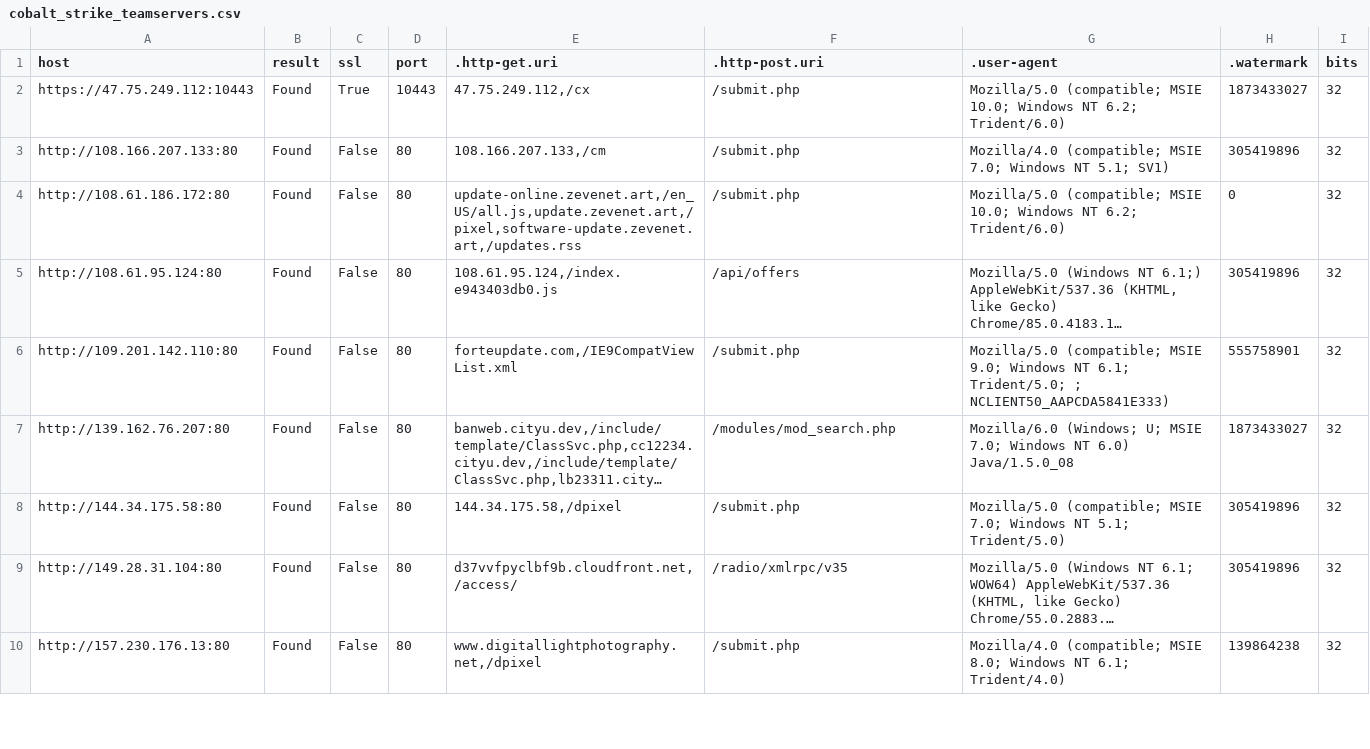
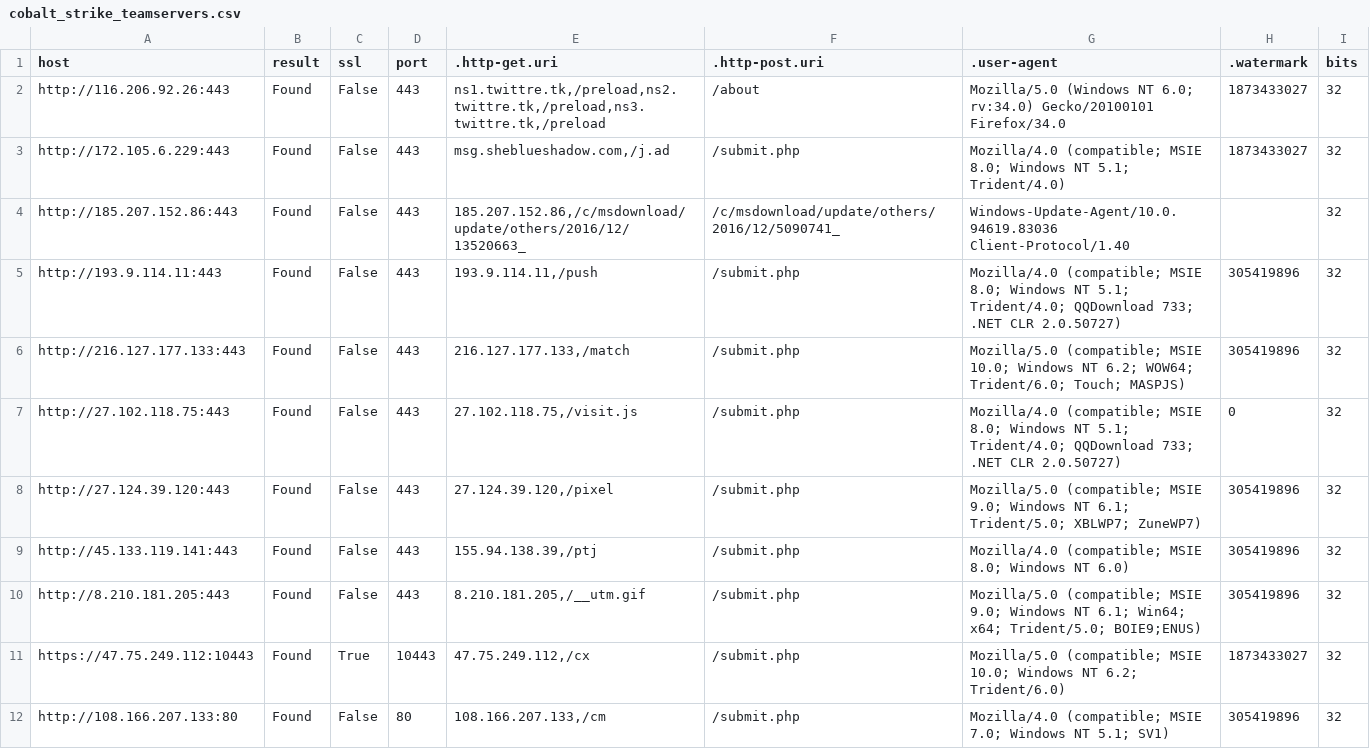
Before and after one commit to poppopdrivel/coba, a CSV file: cobalt_strike_teamservers.csv, drawn as a sheet; only a part is shown; the shorter side is filled out with more unchanged rows; long unchanged cells end in ….

Commit message:
Update cobalt_strike_teamservers.csv

```diff
--- a/cobalt_strike_teamservers.csv
+++ b/cobalt_strike_teamservers.csv
@@ -1,2 +1,11 @@
 host,result,ssl,port,.http-get.uri,.http-post.uri,.user-agent,.watermark,bits
+"http://116.206.92.26:443","Found","False","443","ns1.twittre.tk,/preload,ns2.twittre.tk,/preload,ns3.twittre.tk,/preload","/about","Mozilla/5.0 (Windows NT 6.0; rv:34.0) Gecko/20100101 Firefox/34.0","1873433027","32"
+"http://172.105.6.229:443","Found","False","443","msg.sheblueshadow.com,/j.ad","/submit.php","Mozilla/4.0 (compatible; MSIE 8.0; Windows NT 5.1; Trident/4.0)","1873433027","32"
+"http://185.207.152.86:443","Found","False","443","185.207.152.86,/c/msdownload/update/others/2016/12/13520663_","/c/msdownload/update/others/2016/12/5090741_","Windows-Update-Agent/10.0.94619.83036 Client-Protocol/1.40","","32"
+"http://193.9.114.11:443","Found","False","443","193.9.114.11,/push","/submit.php","Mozilla/4.0 (compatible; MSIE 8.0; Windows NT 5.1; Trident/4.0; QQDownload 733; .NET CLR 2.0.50727)","305419896","32"
+"http://216.127.177.133:443","Found","False","443","216.127.177.133,/match","/submit.php","Mozilla/5.0 (compatible; MSIE 10.0; Windows NT 6.2; WOW64; Trident/6.0; Touch; MASPJS)","305419896","32"
+"http://27.102.118.75:443","Found","False","443","27.102.118.75,/visit.js","/submit.php","Mozilla/4.0 (compatible; MSIE 8.0; Windows NT 5.1; Trident/4.0; QQDownload 733; .NET CLR 2.0.50727)","0","32"
+"http://27.124.39.120:443","Found","False","443","27.124.39.120,/pixel","/submit.php","Mozilla/5.0 (compatible; MSIE 9.0; Windows NT 6.1; Trident/5.0; XBLWP7; ZuneWP7)","305419896","32"
+"http://45.133.119.141:443","Found","False","443","155.94.138.39,/ptj","/submit.php","Mozilla/4.0 (compatible; MSIE 8.0; Windows NT 6.0)","305419896","32"
+"http://8.210.181.205:443","Found","False","443","8.210.181.205,/__utm.gif","/submit.php","Mozilla/5.0 (compatible; MSIE 9.0; Windows NT 6.1; Win64; x64; Trident/5.0; BOIE9;ENUS)","305419896","32"
 "https://47.75.249.112:10443","Found","True","10443","47.75.249.112,/cx","/submit.php","Mozilla/5.0 (compatible; MSIE 10.0; Windows NT 6.2; Trident/6.0)","1873433027","32"
```
